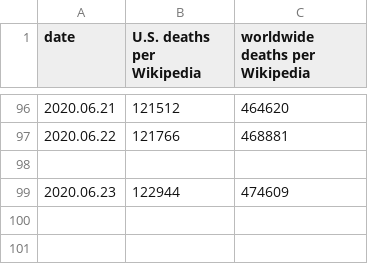
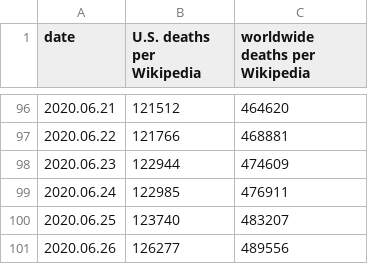
Before and after one commit to macginitie/pyscripts, a CSV file: covid-19.csv, drawn as a sheet; only a part is shown, gaps mark what is left out.

```diff
--- a/covid-19.csv
+++ b/covid-19.csv
@@ -97,3 +97,5 @@ date, U.S. deaths per Wikipedia, worldwide deaths per Wikipedia
 2020.06.22, 121766, 468881
-
 2020.06.23, 122944, 474609
+2020.06.24, 122985, 476911
+2020.06.25, 123740, 483207
+2020.06.26, 126277, 489556
```
Also changed, not shown: 2 other files.
